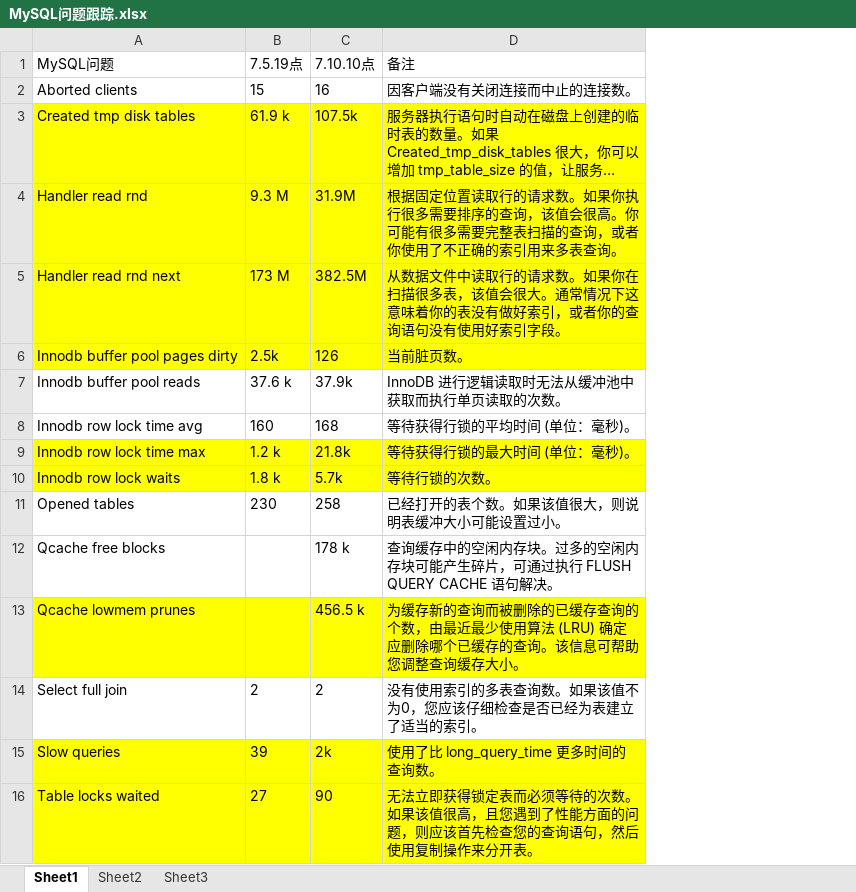
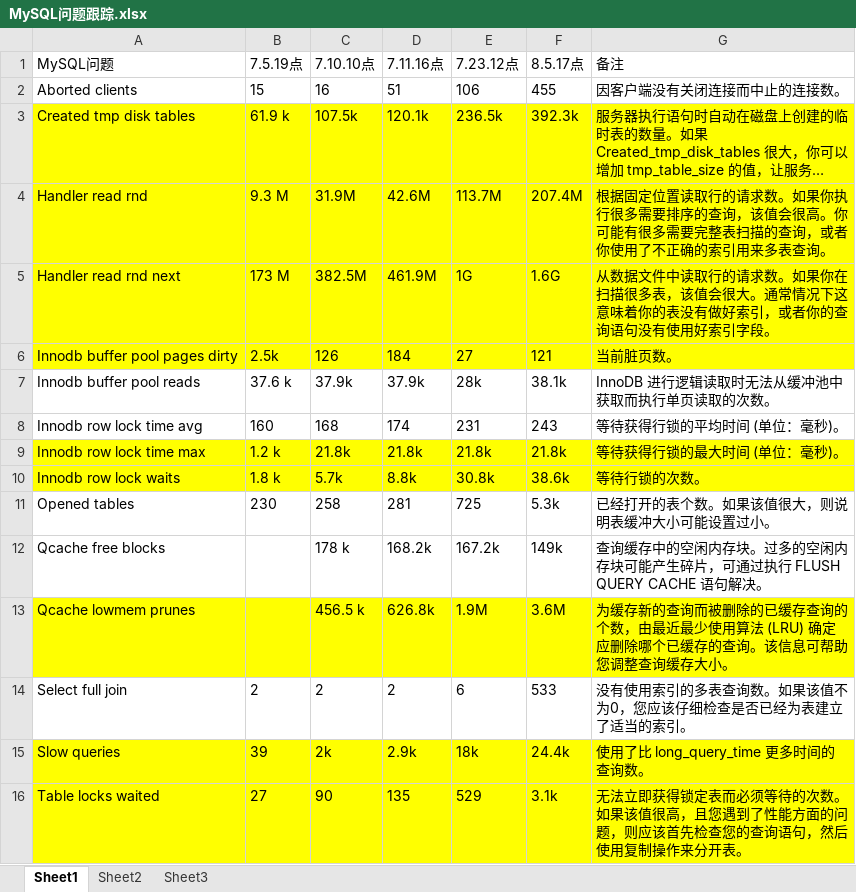
Before and after one commit to quxianping/operating, an Excel workbook: MySQL问题跟踪.xlsx, sheet Sheet1, drawn as a sheet; long unchanged cells end in …; values as stored, in another font and other column widths than the file's, no borders; the diff names each change by its address in the sheet, - before the commit and + after, or states it on an @@ line.

```diff
--- a/MySQL问题跟踪.xlsx (sheet Sheet1)
+++ b/MySQL问题跟踪.xlsx (sheet Sheet1)
+column D (7.11.16点), rows 2-16: 51 | 120.1k | 42.6M | 461.9M | 184 | 37.9k | 174 | 21.8k | 8.8k | 281 | 168.2k | 626.8k | 2 | 2.9k | 135
+column E (7.23.12点), rows 2-16: 106 | 236.5k | 113.7M | 1G | 27 | 28k | 231 | 21.8k | 30.8k | 725 | 167.2k | 1.9M | 6 | 18k | 529
+column F (8.5.17点), rows 2-16: 455 | 392.3k | 207.4M | 1.6G | 121 | 38.1k | 243 | 21.8k | 38.6k | 5.3k | 149k | 3.6M | 533 | 24.4k | 3.1k
```
Also changed, not shown: 1 other file.
